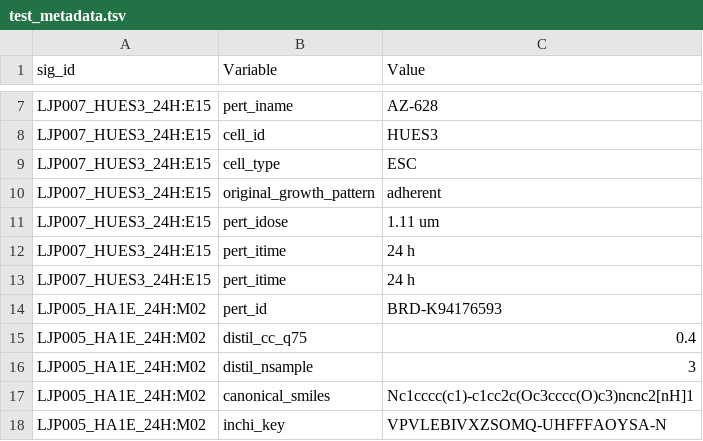
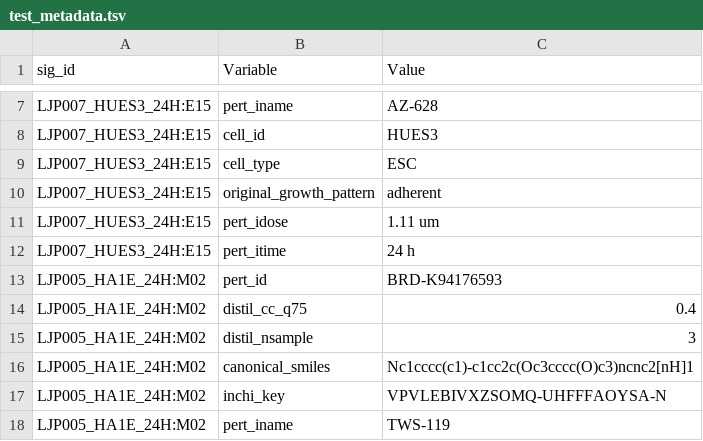
Before and after one commit to srp33/WishBuilder, a TSV file: LINCS_PhaseII_Level5/test_metadata.tsv, drawn as a sheet; only a part is shown, gaps mark what is left out; the shorter side is filled out with more unchanged rows.

Commit message:
adjusted LINCS_PhaseII_Level5

```diff
--- a/LINCS_PhaseII_Level5/test_metadata.tsv
+++ b/LINCS_PhaseII_Level5/test_metadata.tsv
@@ -12,3 +12,2 @@ LJP007_HUES3_24H:E15	pert_idose	1.11 um
 LJP007_HUES3_24H:E15	pert_itime	24 h
-LJP007_HUES3_24H:E15	pert_itime	24 h
 LJP005_HA1E_24H:M02	pert_id	BRD-K94176593
```
Also changed, not shown: 3 other files.
